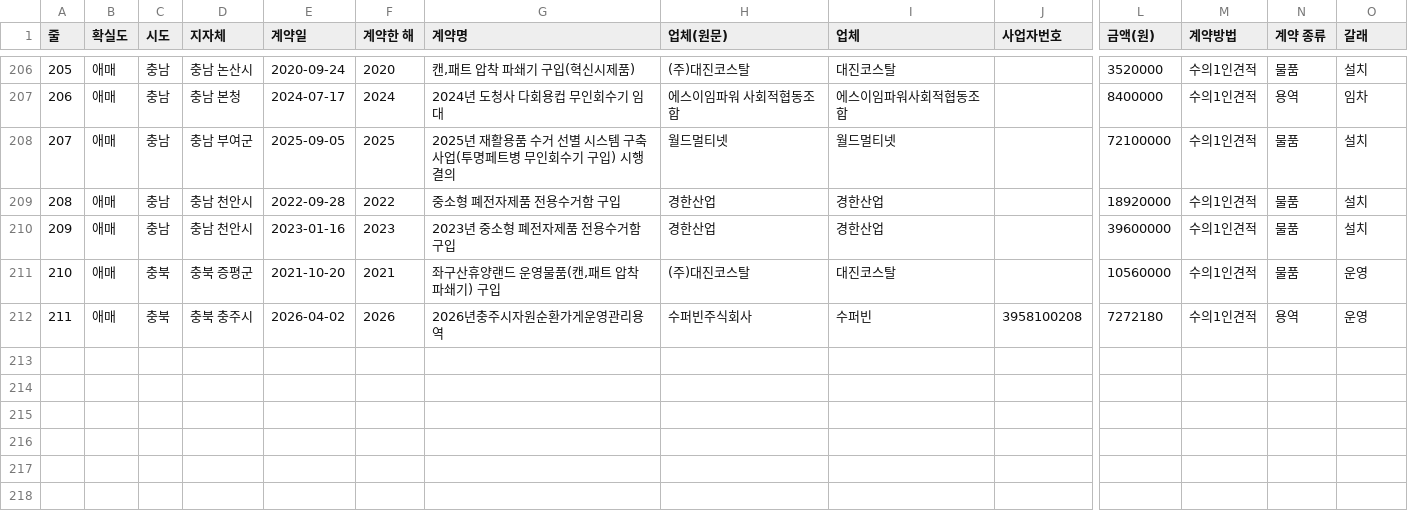
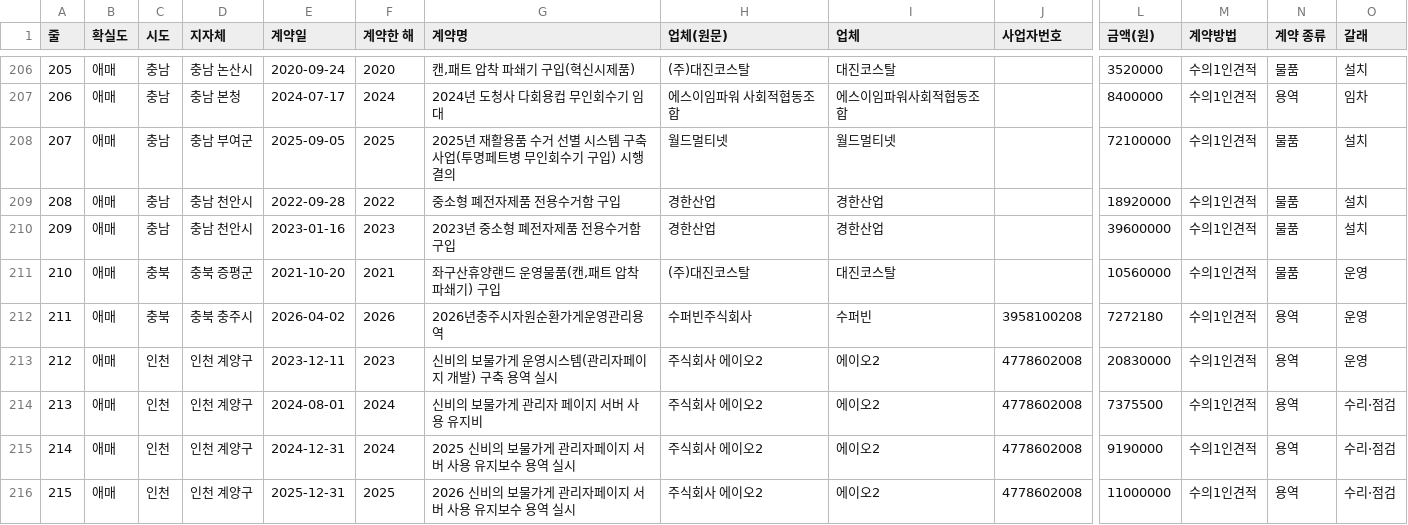
Before and after one commit to bada17/local-finance, a CSV file: drafts/kiosk/sheet_ambiguous.csv, drawn as a sheet; only a part is shown, gaps mark what is left out; rows hold the shown columns only; the diff names each change by its address in the sheet, - before the commit and + after, or states it on an @@ line.

```diff
--- a/drafts/kiosk/sheet_ambiguous.csv
+++ b/drafts/kiosk/sheet_ambiguous.csv
+row 213: 212 | 애매 | 인천 | 인천 계양구 | 2023-12-11 | 2023 | 신비의 보물가게 운영시스템(관리자페이지 개발) 구축 용역 실시 | 주식회사 에이오2 | 에이오2 | 4778602008 | 20830000 | 수의1인견적 | 용역 | 운영
+row 214: 213 | 애매 | 인천 | 인천 계양구 | 2024-08-01 | 2024 | 신비의 보물가게 관리자 페이지 서버 사용 유지비 | 주식회사 에이오2 | 에이오2 | 4778602008 | 7375500 | 수의1인견적 | 용역 | 수리·점검
+row 215: 214 | 애매 | 인천 | 인천 계양구 | 2024-12-31 | 2024 | 2025 신비의 보물가게 관리자페이지 서버 사용 유지보수 용역 실시 | 주식회사 에이오2 | 에이오2 | 4778602008 | 9190000 | 수의1인견적 | 용역 | 수리·점검
+row 216: 215 | 애매 | 인천 | 인천 계양구 | 2025-12-31 | 2025 | 2026 신비의 보물가게 관리자페이지 서버 사용 유지보수 용역 실시 | 주식회사 에이오2 | 에이오2 | 4778602008 | 11000000 | 수의1인견적 | 용역 | 수리·점검
```
Also changed, not shown: drafts/kiosk/sheet_by_town.csv, 2 other files.
